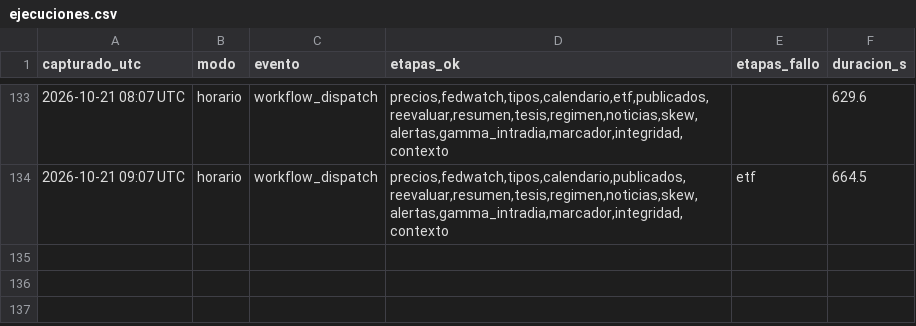
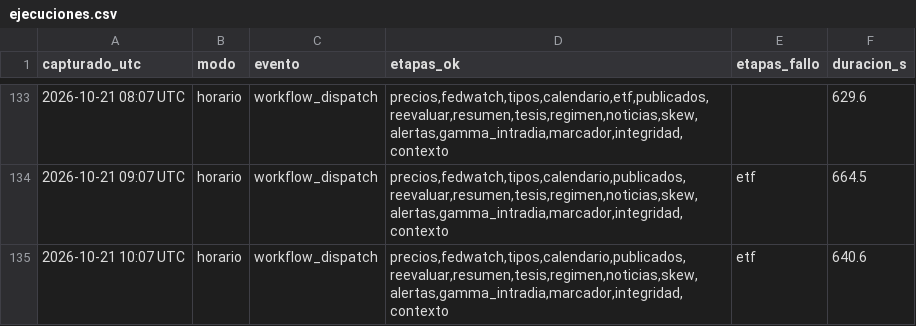
Before and after one commit to komonartisans-ops/nexora-terminal, a CSV file: data/ejecuciones.csv, drawn as a sheet; only a part is shown, gaps mark what is left out.

```diff
--- a/data/ejecuciones.csv
+++ b/data/ejecuciones.csv
@@ -134 +134,2 @@ capturado_utc,modo,evento,etapas_ok,etapas_fallo,duracion_s
 2026-10-21 09:07 UTC,horario,workflow_dispatch,"precios,fedwatch,tipos,calendario,publicados,reevaluar,resumen,tesis,regimen,noticias,skew,alertas,gamma_intradia,marcador,integridad,contexto",etf,664.5
+2026-10-21 10:07 UTC,horario,workflow_dispatch,"precios,fedwatch,tipos,calendario,publicados,reevaluar,resumen,tesis,regimen,noticias,skew,alertas,gamma_intradia,marcador,integridad,contexto",etf,640.6
```
Also changed, not shown: data/historico_fedwatch.csv, data/historico_precios.csv, 26 other files.
